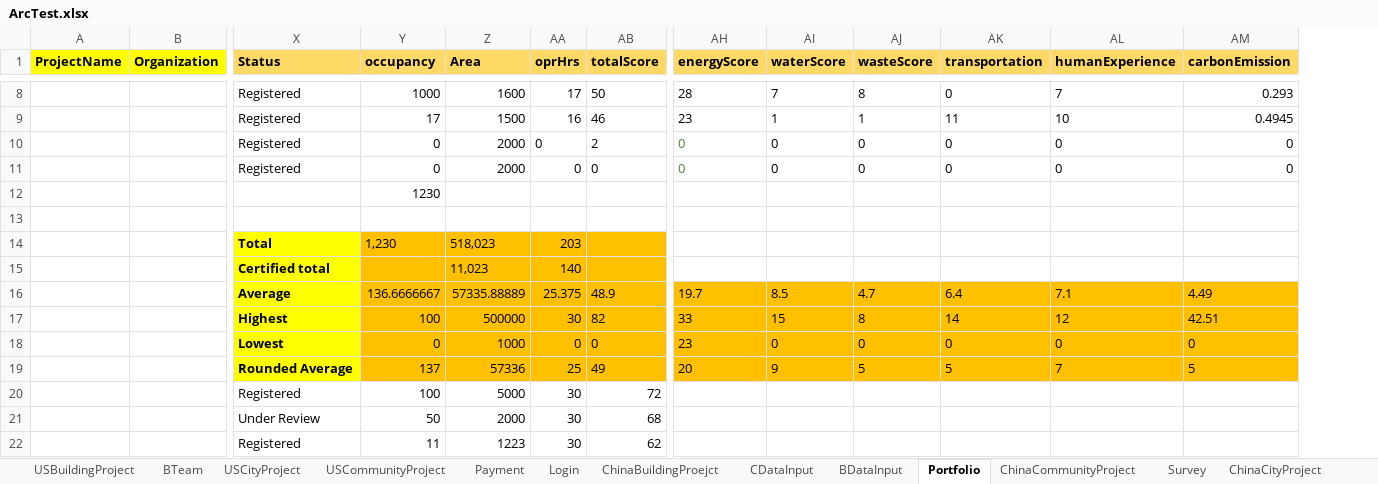
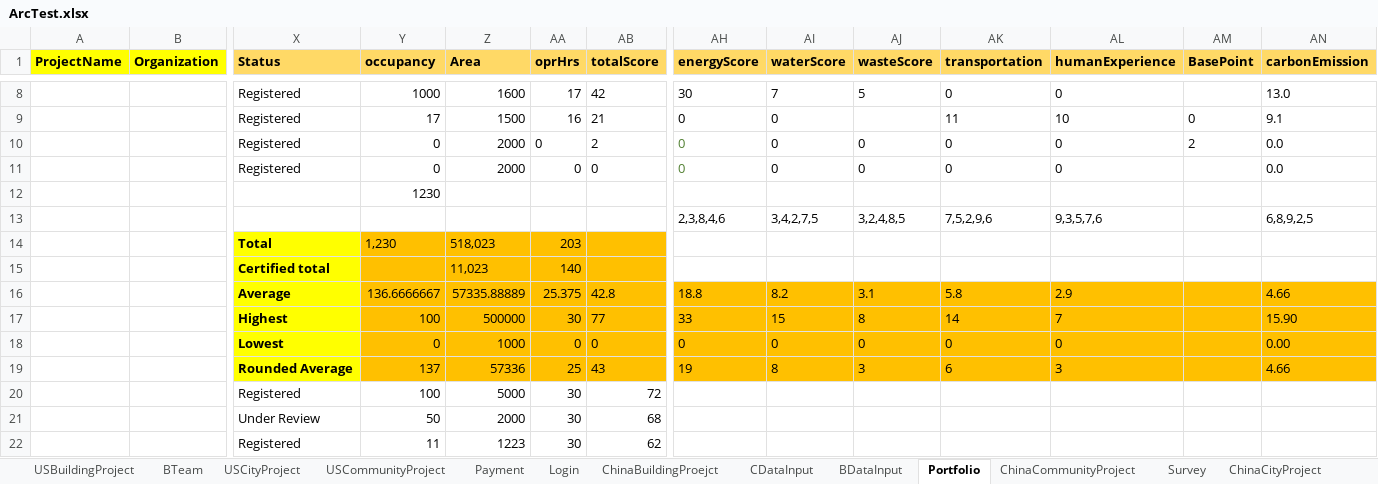
Before and after one commit to saurav1501/USGBCARC, an Excel workbook: ArcTest.xlsx, sheet Portfolio, drawn as a sheet; only a part is shown, gaps mark what is left out; values as stored, in another font and other column widths than the file's, no borders; removed rows and columns are numbered as before the commit, all else as after; rows hold the shown columns only; the diff covers the shown part only; the diff names each change by its address in the sheet, - before the commit and + after, or states it on an @@ line.

Commit message:
"Portfolio Changes"

```diff
--- a/ArcTest.xlsx (sheet Portfolio)
+++ b/ArcTest.xlsx (sheet Portfolio)
+column AM (BasePoint), rows 9-10: 0 | 2
-AB8 (totalScore): 50
+AB8 (totalScore): 42
-AH8 (energyScore): 28
+AH8 (energyScore): 30
-AJ8 (wasteScore): 8
+AJ8 (wasteScore): 5
-AL8 (humanExperience): 7
+AL8 (humanExperience): 0
-AN8 (carbonEmission): 0.293
+AN8 (carbonEmission): 13.0
-AB9 (totalScore): 46
+AB9 (totalScore): 21
-AH9 (energyScore): 23
+AH9 (energyScore): 0
-AI9 (waterScore): 1
+AI9 (waterScore): 0
-AJ9 (wasteScore): 1
+AJ9 (wasteScore): (empty)
-AN9 (carbonEmission): 0.4945
+AN9 (carbonEmission): 9.1
-AN10:AN11 (carbonEmission): 0
+AN10:AN11 (carbonEmission): 0.0
-row 13: (empty)
+row 13:  |  |  |  |  |  |  | 2,3,8,4,6 | 3,4,2,7,5 | 3,2,4,8,5 | 7,5,2,9,6 | 9,3,5,7,6 |  | 6,8,9,2,5
-row 16:  |  | Average | 136.6666667 | 57335.88889 | 25.375 | 48.9 | 19.7 | 8.5 | 4.7 | 6.4 | 7.1 | 4.49
+row 16:  |  | Average | 136.6666667 | 57335.88889 | 25.375 | 42.8 | 18.8 | 8.2 | 3.1 | 5.8 | 2.9 |  | 4.66
-AB17 (totalScore): 82
+AB17 (totalScore): 77
-AL17 (humanExperience): 12
+AL17 (humanExperience): 7
-AN17 (carbonEmission): 42.51
+AN17 (carbonEmission): 15.90
-AH18 (energyScore): 23
+AH18 (energyScore): 0
-AN18 (carbonEmission): 0
+AN18 (carbonEmission): 0.00
-row 19:  |  | Rounded Average | 137 | 57336 | 25 | 49 | 20 | 9 | 5 | 5 | 7 | 5
+row 19:  |  | Rounded Average | 137 | 57336 | 25 | 43 | 19 | 8 | 3 | 6 | 3 |  | 4.66
```
Also changed, not shown: 27 edited cells and cell formats elsewhere in this sheet, sheet Payment, sheet USBuildingProject, 3 other files.
